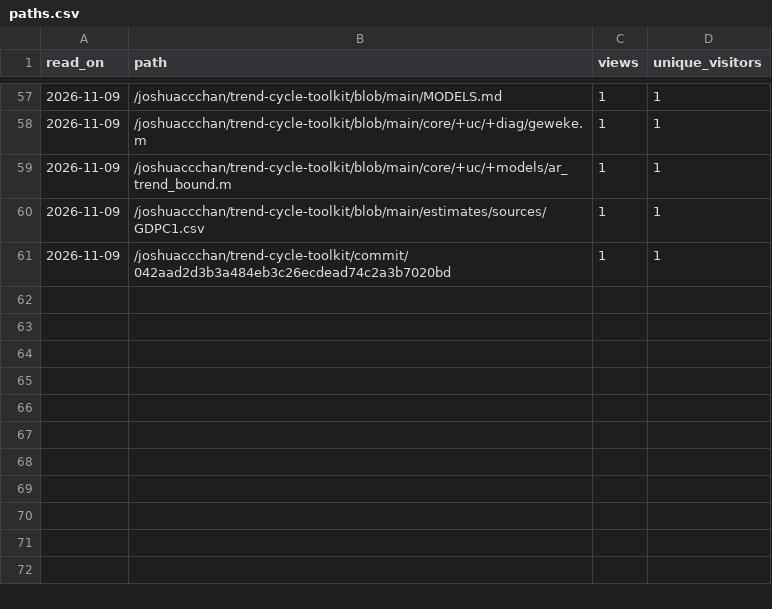
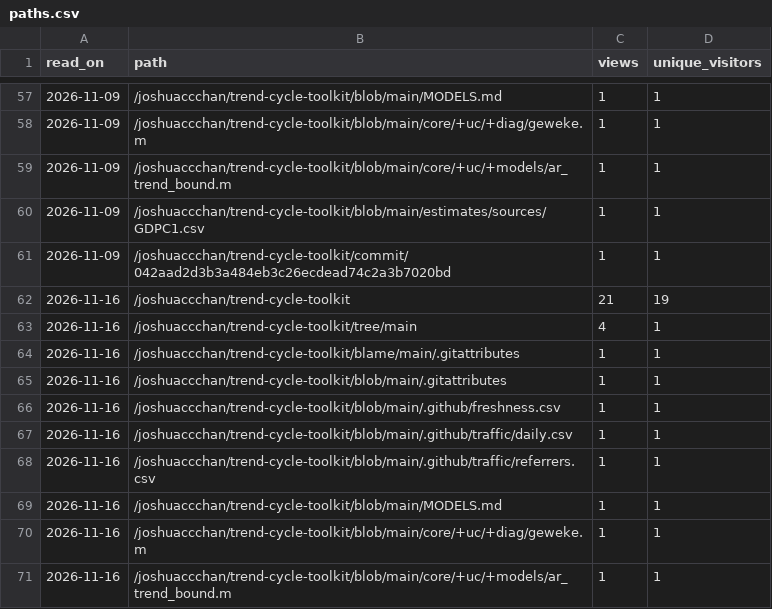
Before and after one commit to joshuaccchan/trend-cycle-toolkit, a CSV file: .github/traffic/paths.csv, drawn as a sheet; only a part is shown, gaps mark what is left out.

```diff
--- a/.github/traffic/paths.csv
+++ b/.github/traffic/paths.csv
@@ -61 +61,11 @@ read_on,path,views,unique_visitors
 2026-11-09,/joshuaccchan/trend-cycle-toolkit/commit/042aad2d3b3a484eb3c26ecdead74c2a3b7020bd,1,1
+2026-11-16,/joshuaccchan/trend-cycle-toolkit,21,19
+2026-11-16,/joshuaccchan/trend-cycle-toolkit/tree/main,4,1
+2026-11-16,/joshuaccchan/trend-cycle-toolkit/blame/main/.gitattributes,1,1
+2026-11-16,/joshuaccchan/trend-cycle-toolkit/blob/main/.gitattributes,1,1
+2026-11-16,/joshuaccchan/trend-cycle-toolkit/blob/main/.github/freshness.csv,1,1
+2026-11-16,/joshuaccchan/trend-cycle-toolkit/blob/main/.github/traffic/daily.csv,1,1
+2026-11-16,/joshuaccchan/trend-cycle-toolkit/blob/main/.github/traffic/referrers.csv,1,1
+2026-11-16,/joshuaccchan/trend-cycle-toolkit/blob/main/MODELS.md,1,1
+2026-11-16,/joshuaccchan/trend-cycle-toolkit/blob/main/core/+uc/+diag/geweke.m,1,1
+2026-11-16,/joshuaccchan/trend-cycle-toolkit/blob/main/core/+uc/+models/ar_trend_bound.m,1,1
```
Also changed, not shown: .github/traffic/daily.csv, .github/traffic/referrers.csv, 1 other file.
